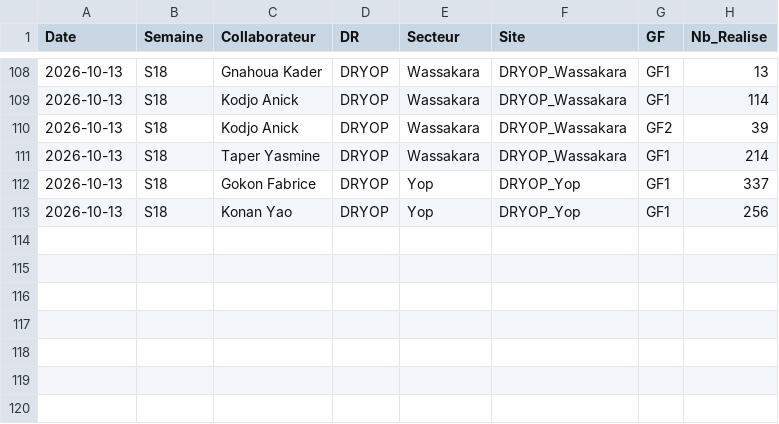
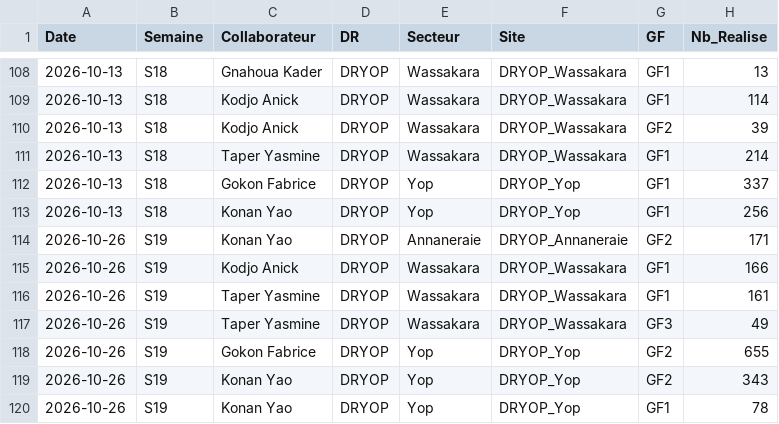
Before and after one commit to gnahoua1991/suivi_reco, a CSV file: data_suivi_recodification.csv, drawn as a sheet; only a part is shown, gaps mark what is left out; the diff names each change by its address in the sheet, - before the commit and + after, or states it on an @@ line.

Commit message:
mise a jour data 2

```diff
--- a/data_suivi_recodification.csv
+++ b/data_suivi_recodification.csv
+row 114: 2026-10-26 | S19 | Konan Yao | DRYOP | Annaneraie | DRYOP_Annaneraie | GF2 | 171
+row 115: 2026-10-26 | S19 | Kodjo Anick | DRYOP | Wassakara | DRYOP_Wassakara | GF1 | 166
+row 116: 2026-10-26 | S19 | Taper Yasmine | DRYOP | Wassakara | DRYOP_Wassakara | GF1 | 161
+row 117: 2026-10-26 | S19 | Taper Yasmine | DRYOP | Wassakara | DRYOP_Wassakara | GF3 | 49
+row 118: 2026-10-26 | S19 | Gokon Fabrice | DRYOP | Yop | DRYOP_Yop | GF2 | 655
+row 119: 2026-10-26 | S19 | Konan Yao | DRYOP | Yop | DRYOP_Yop | GF2 | 343
+row 120: 2026-10-26 | S19 | Konan Yao | DRYOP | Yop | DRYOP_Yop | GF1 | 78
```
Also changed, not shown: data_referentiel_sites.csv.
